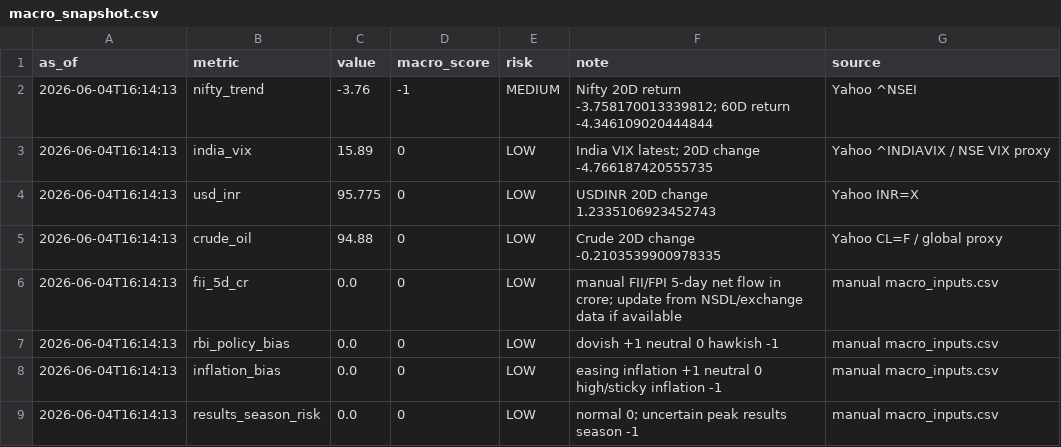
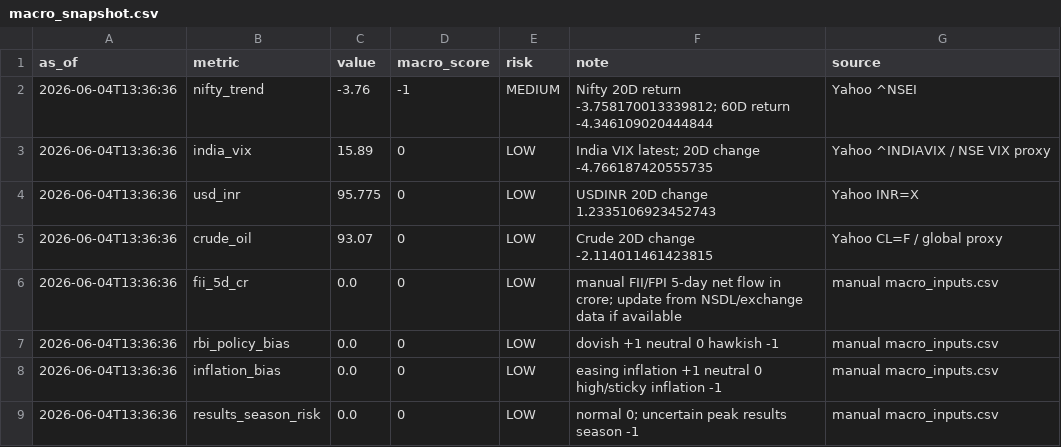
Before and after one commit to abhishekb1991/Swingtradingapp, a CSV file: macro_snapshot.csv, drawn as a sheet.

```diff
--- a/macro_snapshot.csv
+++ b/macro_snapshot.csv
@@ -1,9 +1,9 @@
 as_of,metric,value,macro_score,risk,note,source
-2026-06-04T16:14:13,nifty_trend,-3.76,-1,MEDIUM,Nifty 20D return -3.758170013339812; 60D return -4.346109020444844,Yahoo ^NSEI
-2026-06-04T16:14:13,india_vix,15.89,0,LOW,India VIX latest; 20D change -4.766187420555735,Yahoo ^INDIAVIX / NSE VIX proxy
-2026-06-04T16:14:13,usd_inr,95.775,0,LOW,USDINR 20D change 1.2335106923452743,Yahoo INR=X
-2026-06-04T16:14:13,crude_oil,94.88,0,LOW,Crude 20D change -0.2103539900978335,Yahoo CL=F / global proxy
-2026-06-04T16:14:13,fii_5d_cr,0.0,0,LOW,manual FII/FPI 5-day net flow in crore; update from NSDL/exchange data if available,manual macro_inputs.csv
-2026-06-04T16:14:13,rbi_policy_bias,0.0,0,LOW,dovish +1 neutral 0 hawkish -1,manual macro_inputs.csv
-2026-06-04T16:14:13,inflation_bias,0.0,0,LOW,easing inflation +1 neutral 0 high/sticky inflation -1,manual macro_inputs.csv
-2026-06-04T16:14:13,results_season_risk,0.0,0,LOW,normal 0; uncertain peak results season -1,manual macro_inputs.csv
+2026-06-04T13:36:36,nifty_trend,-3.76,-1,MEDIUM,Nifty 20D return -3.758170013339812; 60D return -4.346109020444844,Yahoo ^NSEI
+2026-06-04T13:36:36,india_vix,15.89,0,LOW,India VIX latest; 20D change -4.766187420555735,Yahoo ^INDIAVIX / NSE VIX proxy
+2026-06-04T13:36:36,usd_inr,95.775,0,LOW,USDINR 20D change 1.2335106923452743,Yahoo INR=X
+2026-06-04T13:36:36,crude_oil,93.07,0,LOW,Crude 20D change -2.114011461423815,Yahoo CL=F / global proxy
+2026-06-04T13:36:36,fii_5d_cr,0.0,0,LOW,manual FII/FPI 5-day net flow in crore; update from NSDL/exchange data if available,manual macro_inputs.csv
+2026-06-04T13:36:36,rbi_policy_bias,0.0,0,LOW,dovish +1 neutral 0 hawkish -1,manual macro_inputs.csv
+2026-06-04T13:36:36,inflation_bias,0.0,0,LOW,easing inflation +1 neutral 0 high/sticky inflation -1,manual macro_inputs.csv
+2026-06-04T13:36:36,results_season_risk,0.0,0,LOW,normal 0; uncertain peak results season -1,manual macro_inputs.csv
```
Also changed, not shown: sector_snapshot.csv, 3 other files.
